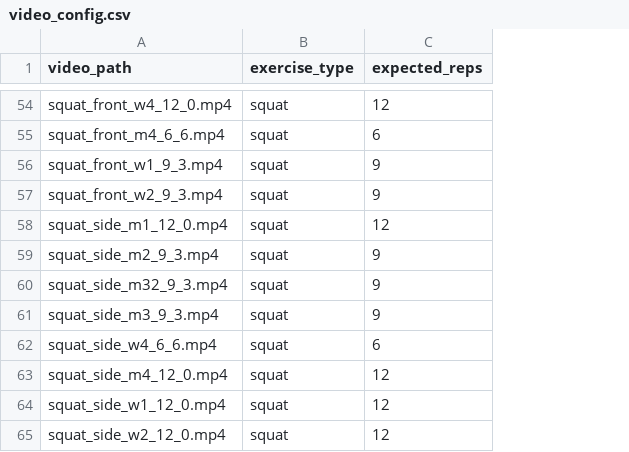
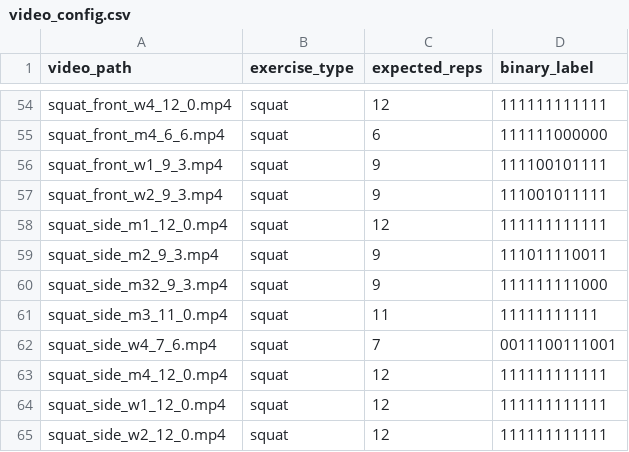
Before and after one commit to lc-leonardo/CFRep, a CSV file: CFRep/video_config.csv, drawn as a sheet; only a part is shown, gaps mark what is left out; the diff covers the shown part only; the diff names each change by its address in the sheet, - before the commit and + after, or states it on an @@ line.

Commit message:
rep_label

```diff
--- a/CFRep/video_config.csv
+++ b/CFRep/video_config.csv
+column D (binary_label), rows 54-65: 111111111111 | 111111000000 | 111100101111 | 111001011111 | 111111111111 | 111011110011 | 111111111000 | 11111111111 | 0011100111001 | 111111111111 | 111111111111 | 111111111111
-A61 (video_path): squat_side_m3_9_3.mp4
+A61 (video_path): squat_side_m3_11_0.mp4
-C61 (expected_reps): 9
+C61 (expected_reps): 11
-A62 (video_path): squat_side_w4_6_6.mp4
+A62 (video_path): squat_side_w4_7_6.mp4
-C62 (expected_reps): 6
+C62 (expected_reps): 7
```
Also changed, not shown: 4 added rows, 4 removed rows and 52 edited cells elsewhere in this file.
